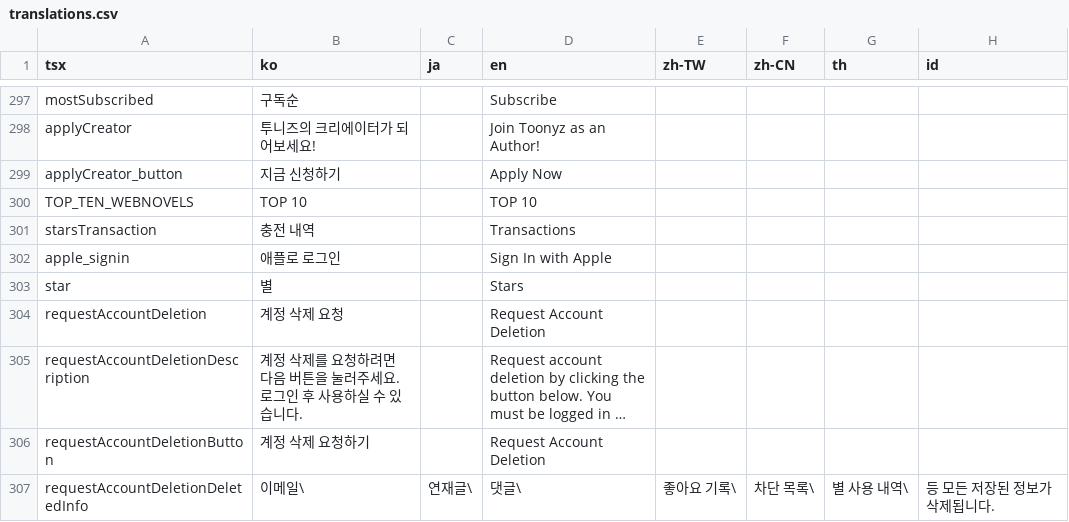
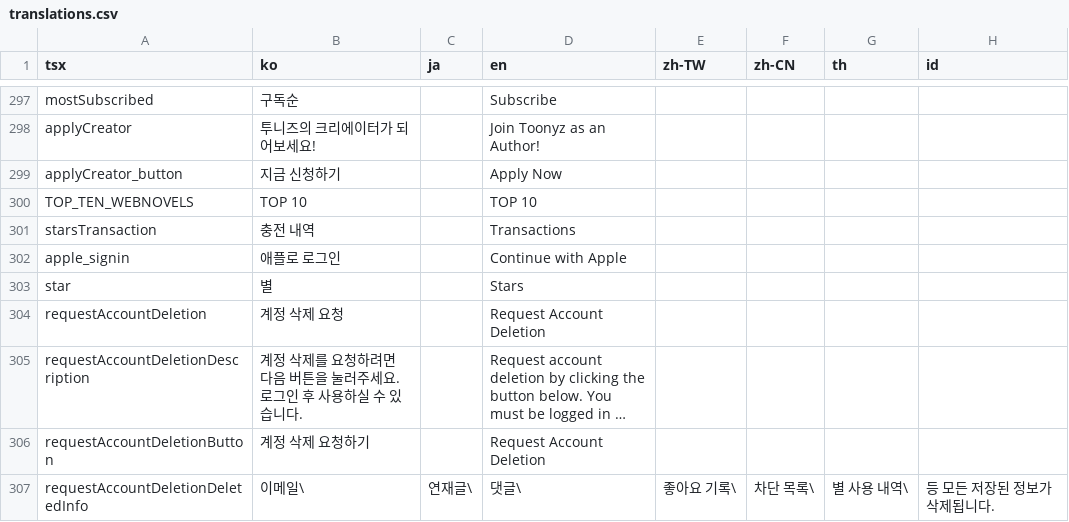
Before and after one commit to rafi-isakh/animation-studio, a CSV file: public/translations.csv, drawn as a sheet; only a part is shown, gaps mark what is left out; long unchanged cells end in …; the diff names each change by its address in the sheet, - before the commit and + after, or states it on an @@ line.

Commit message:
Update sign in with apple to continue with apple

```diff
--- a/public/translations.csv
+++ b/public/translations.csv
-D302 (en): Sign In with Apple
+D302 (en): Continue with Apple
```
